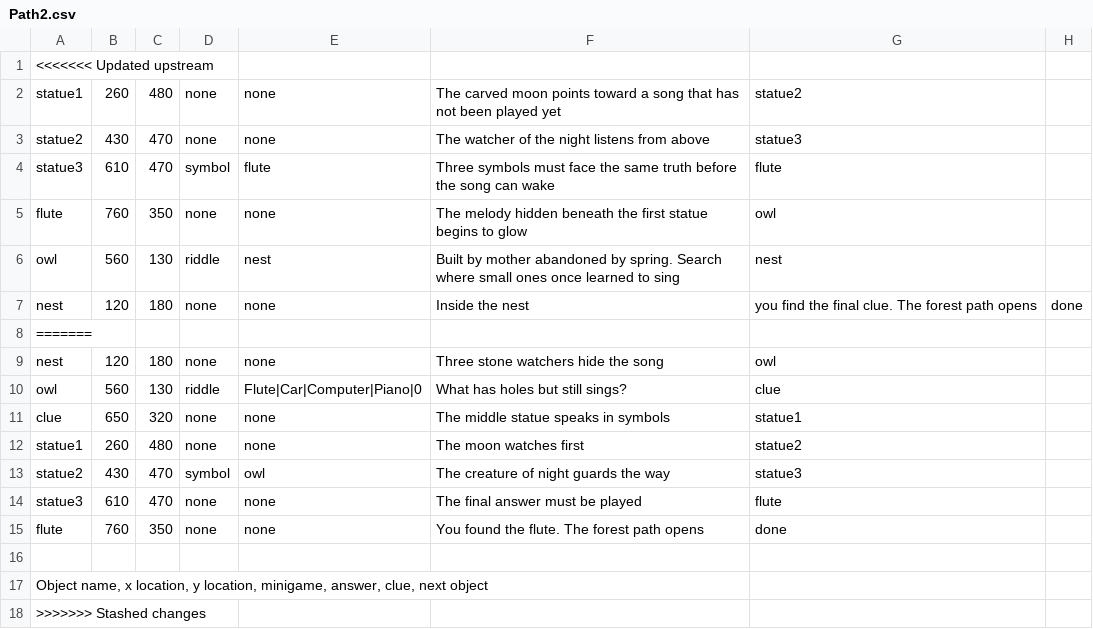
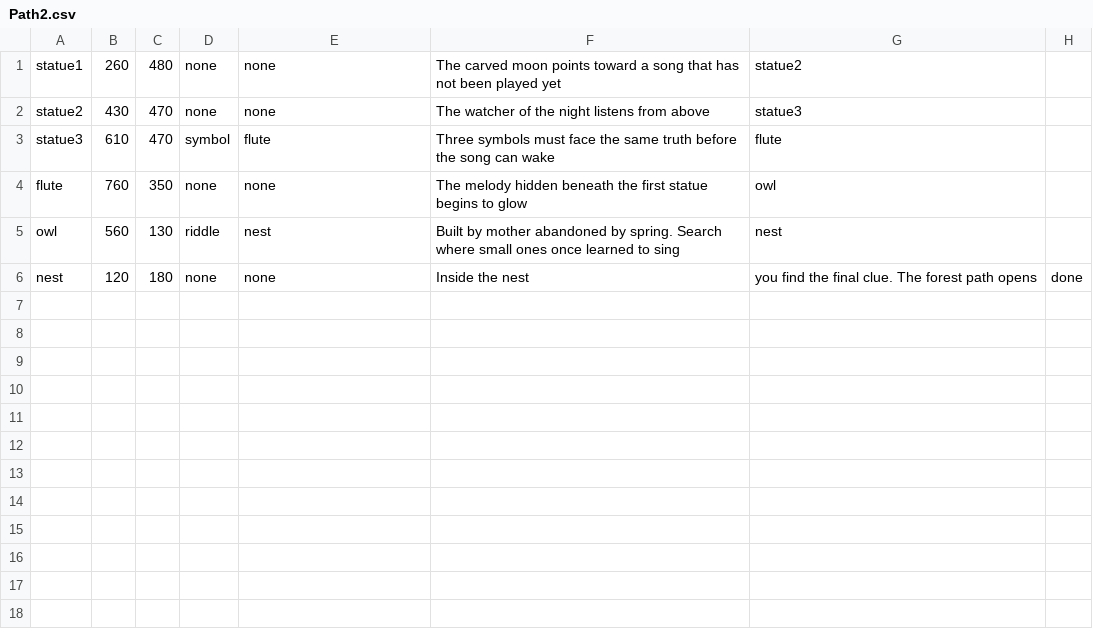
Before and after one commit to ChloeC000/Comp-Sci-CPT---Ella-Chan-Chloe-Chui-Vicky-Wang, a CSV file: Path2.csv, drawn as a sheet; the diff names each change by its address in the sheet, - before the commit and + after, or states it on an @@ line.

Commit message:
Fixed some overlapping code + added panel2 to main
Some errors were create by overlapping code/stashed changes

```diff
--- a/Path2.csv
+++ b/Path2.csv
-row 1: <<<<<<< Updated upstream
-row 8: =======
-row 9: nest | 120 | 180 | none | none | Three stone watchers hide the song | owl
-row 10: owl | 560 | 130 | riddle | Flute|Car|Computer|Piano|0 | What has holes but still sings? | clue
-row 11: clue | 650 | 320 | none | none | The middle statue speaks in symbols | statue1
-row 12: statue1 | 260 | 480 | none | none | The moon watches first | statue2
-row 13: statue2 | 430 | 470 | symbol | owl | The creature of night guards the way | statue3
-row 14: statue3 | 610 | 470 | none | none | The final answer must be played | flute
-row 15: flute | 760 | 350 | none | none | You found the flute. The forest path opens | done
-row 16: (empty)
-row 17: Object name, x location, y location, minigame, answer, clue, next object
-row 18: >>>>>>> Stashed changes
```
Also changed, not shown: 4 other files.
